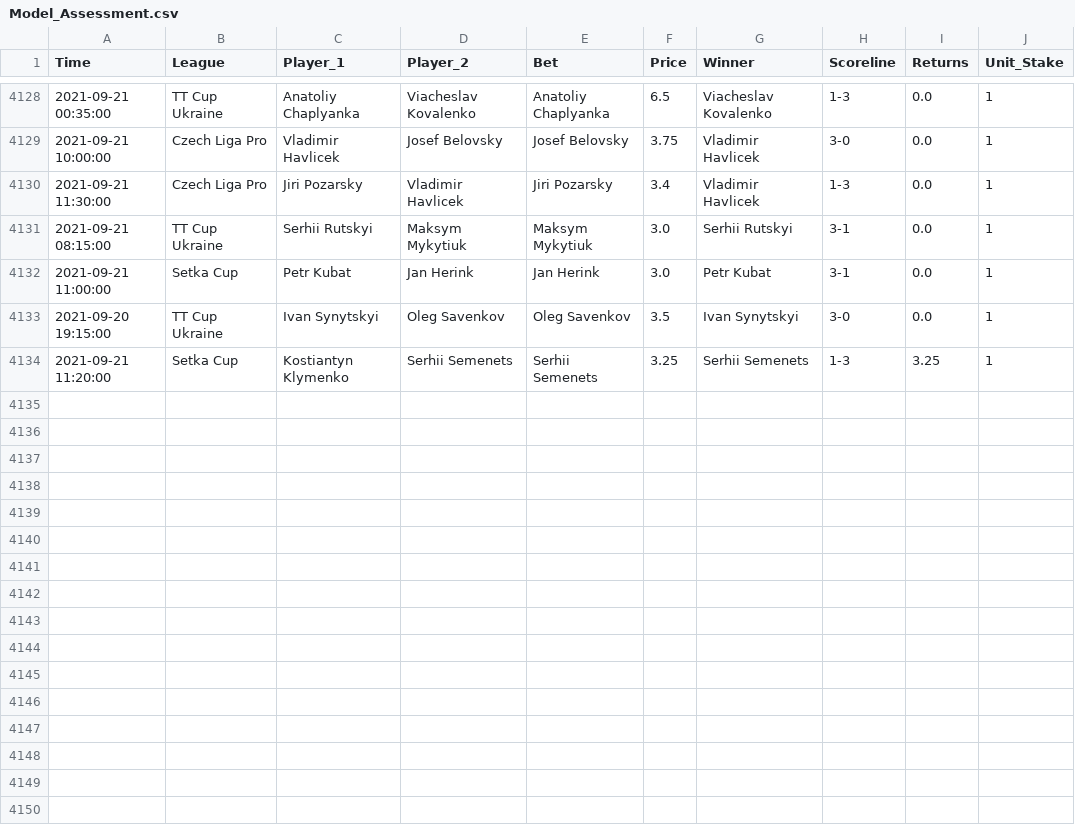
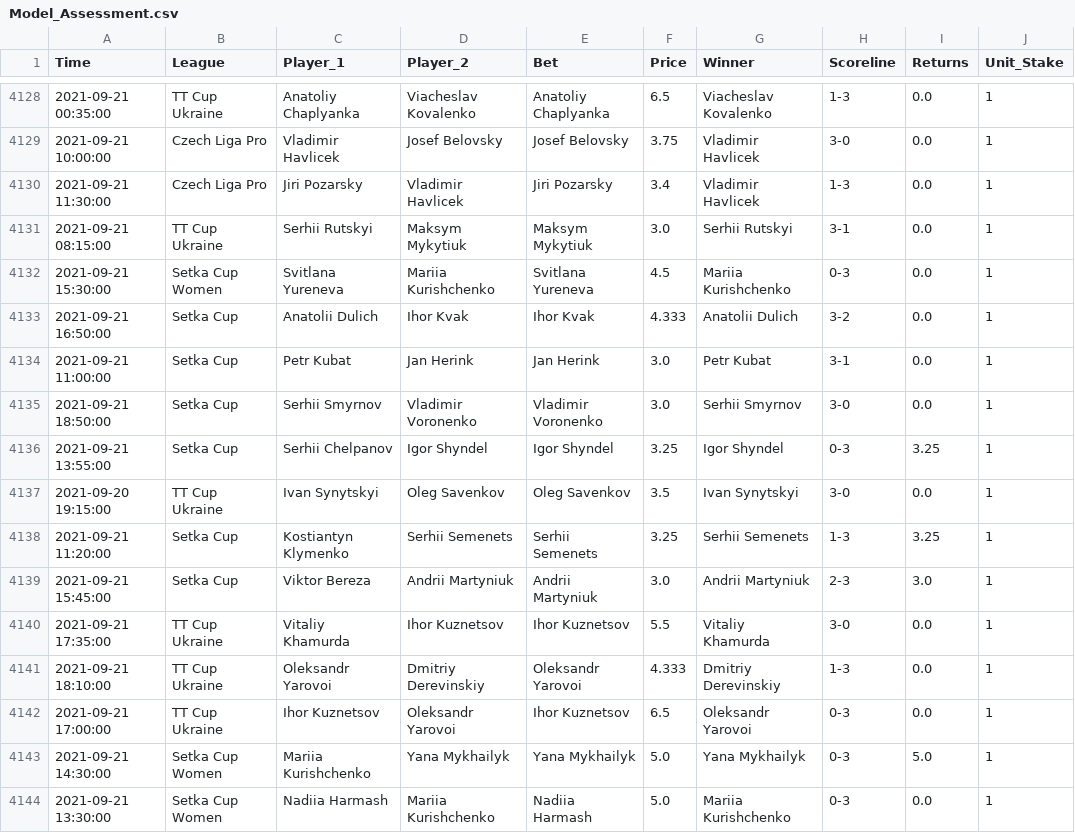
Before and after one commit to tomfothergill/tabletennis, a CSV file: Model_Assessment.csv, drawn as a sheet; only a part is shown, gaps mark what is left out.

Commit message:
committing files

```diff
--- a/Model_Assessment.csv
+++ b/Model_Assessment.csv
@@ -4131,4 +4131,14 @@ Time,League,Player_1,Player_2,Bet,Price,Winner,Scoreline,Returns,Unit_Stake
 2021-09-21 08:15:00,TT Cup Ukraine,Serhii Rutskyi,Maksym Mykytiuk,Maksym Mykytiuk,3.0,Serhii Rutskyi,3-1,0.0,1
+2021-09-21 15:30:00,Setka Cup Women,Svitlana Yureneva,Mariia Kurishchenko,Svitlana Yureneva,4.5,Mariia Kurishchenko,0-3,0.0,1
+2021-09-21 16:50:00,Setka Cup,Anatolii Dulich,Ihor Kvak,Ihor Kvak,4.333,Anatolii Dulich,3-2,0.0,1
 2021-09-21 11:00:00,Setka Cup,Petr Kubat,Jan Herink,Jan Herink,3.0,Petr Kubat,3-1,0.0,1
+2021-09-21 18:50:00,Setka Cup,Serhii Smyrnov,Vladimir Voronenko,Vladimir Voronenko,3.0,Serhii Smyrnov,3-0,0.0,1
+2021-09-21 13:55:00,Setka Cup,Serhii Chelpanov,Igor Shyndel,Igor Shyndel,3.25,Igor Shyndel,0-3,3.25,1
 2021-09-20 19:15:00,TT Cup Ukraine,Ivan Synytskyi,Oleg Savenkov,Oleg Savenkov,3.5,Ivan Synytskyi,3-0,0.0,1
 2021-09-21 11:20:00,Setka Cup,Kostiantyn Klymenko,Serhii Semenets,Serhii Semenets,3.25,Serhii Semenets,1-3,3.25,1
+2021-09-21 15:45:00,Setka Cup,Viktor Bereza,Andrii Martyniuk,Andrii Martyniuk,3.0,Andrii Martyniuk,2-3,3.0,1
+2021-09-21 17:35:00,TT Cup Ukraine,Vitaliy Khamurda,Ihor Kuznetsov,Ihor Kuznetsov,5.5,Vitaliy Khamurda,3-0,0.0,1
+2021-09-21 18:10:00,TT Cup Ukraine,Oleksandr Yarovoi,Dmitriy Derevinskiy,Oleksandr Yarovoi,4.333,Dmitriy Derevinskiy,1-3,0.0,1
+2021-09-21 17:00:00,TT Cup Ukraine,Ihor Kuznetsov,Oleksandr Yarovoi,Ihor Kuznetsov,6.5,Oleksandr Yarovoi,0-3,0.0,1
+2021-09-21 14:30:00,Setka Cup Women,Mariia Kurishchenko,Yana Mykhailyk,Yana Mykhailyk,5.0,Yana Mykhailyk,0-3,5.0,1
+2021-09-21 13:30:00,Setka Cup Women,Nadiia Harmash,Mariia Kurishchenko,Nadiia Harmash,5.0,Mariia Kurishchenko,0-3,0.0,1
```
